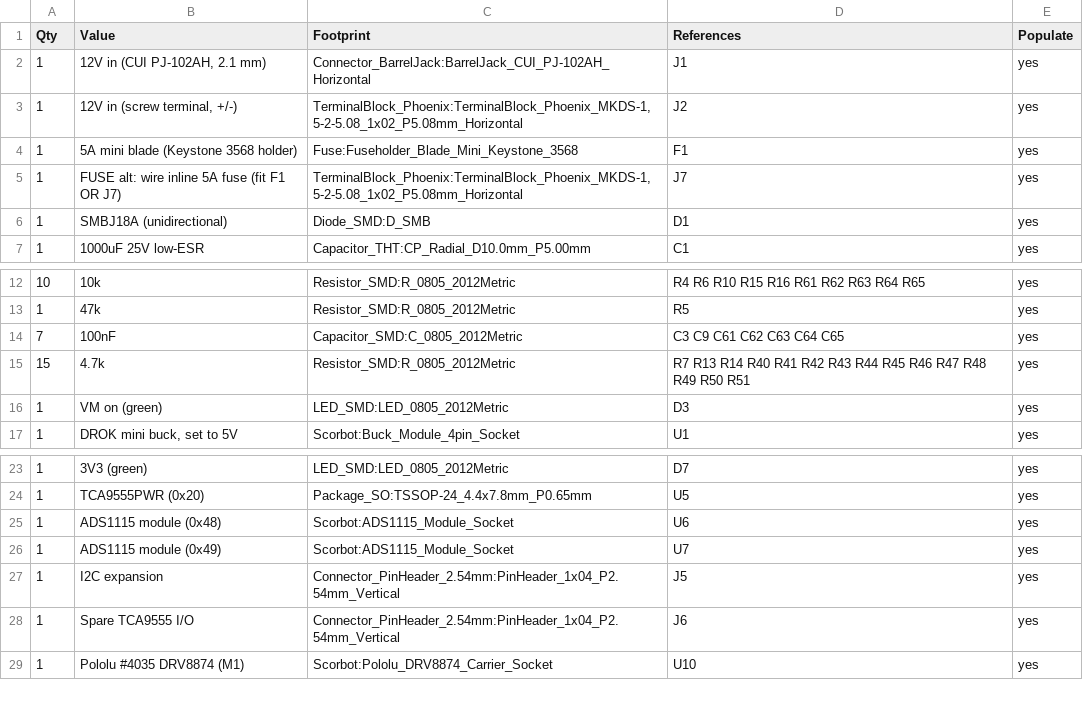
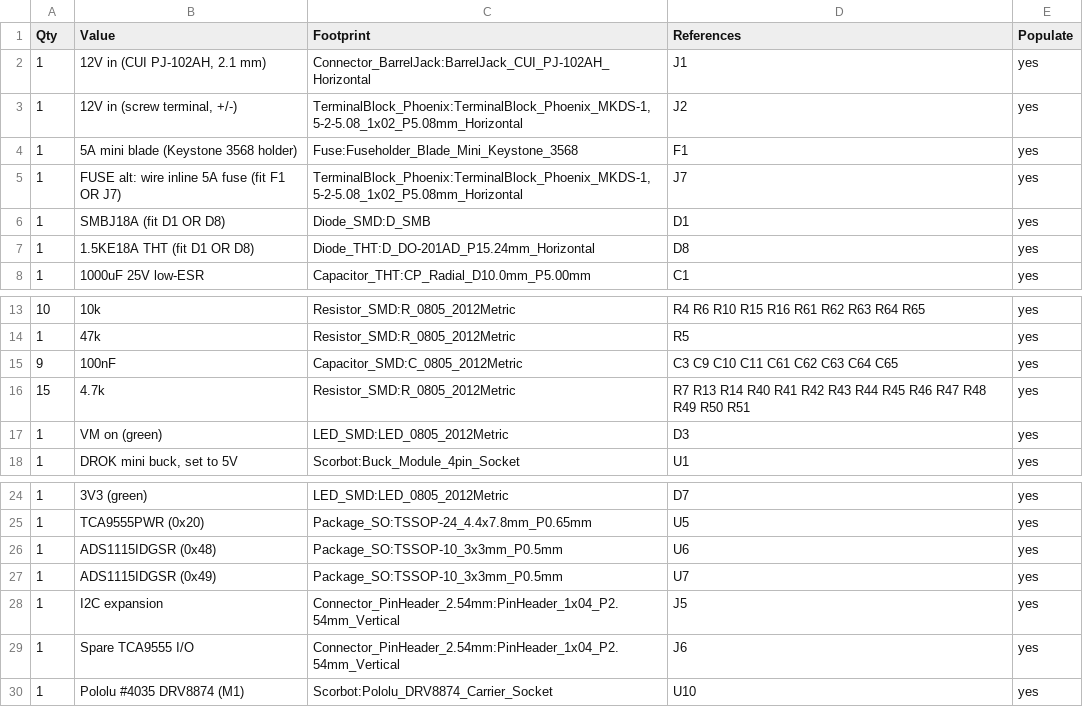
Before and after one commit to ColumbiaGadgetWorks/scorbot, a CSV file: hardware/scorbot-controller/bom.csv, drawn as a sheet; only a part is shown, gaps mark what is left out.

Commit message:
v0.3: verified carrier pinout, on-board ADS1115s, wider power traces, SMD or THT TVS
- DRV8874 carrier socket from Pololu's labeled top view (2x7, 0.5in rows),
  VM/VIN orientation marks on the silkscreen
- ADS1115IDGSR x2 placed by JLC (0x48/0x49 by ADDR strap) replace the plug-in
  modules; 100nF decoupling each
- 1 oz copper: VIN/VM 2.5 mm with 1.6/0.8 mm vias, motor 1.2 mm with 1.2/0.6 mm vias
- D1 SMBJ18A (SMB) or D8 1.5KE18A (DO-201AD THT), hand-fitted, out of the JLC BOM
- JLC BOM grouped by LCSC part; README: how to check part numbers and orientation

```diff
--- a/hardware/scorbot-controller/bom.csv
+++ b/hardware/scorbot-controller/bom.csv
@@ -5,3 +5,4 @@ Qty,Value,Footprint,References,Populate
 1,FUSE alt: wire inline 5A fuse (fit F1 OR J7),"TerminalBlock_Phoenix:TerminalBlock_Phoenix_MKDS-1,5-2-5.08_1x02_P5.08mm_Horizontal",J7,yes
-1,SMBJ18A (unidirectional),Diode_SMD:D_SMB,D1,yes
+1,SMBJ18A (fit D1 OR D8),Diode_SMD:D_SMB,D1,yes
+1,1.5KE18A THT (fit D1 OR D8),Diode_THT:D_DO-201AD_P15.24mm_Horizontal,D8,yes
 1,1000uF 25V low-ESR,Capacitor_THT:CP_Radial_D10.0mm_P5.00mm,C1,yes
@@ -13,3 +14,3 @@ Qty,Value,Footprint,References,Populate
 1,47k,Resistor_SMD:R_0805_2012Metric,R5,yes
-7,100nF,Capacitor_SMD:C_0805_2012Metric,C3 C9 C61 C62 C63 C64 C65,yes
+9,100nF,Capacitor_SMD:C_0805_2012Metric,C3 C9 C10 C11 C61 C62 C63 C64 C65,yes
 15,4.7k,Resistor_SMD:R_0805_2012Metric,R7 R13 R14 R40 R41 R42 R43 R44 R45 R46 R47 R48 R49 R50 R51,yes
@@ -24,4 +25,4 @@ Qty,Value,Footprint,References,Populate
 1,TCA9555PWR (0x20),Package_SO:TSSOP-24_4.4x7.8mm_P0.65mm,U5,yes
-1,ADS1115 module (0x48),Scorbot:ADS1115_Module_Socket,U6,yes
-1,ADS1115 module (0x49),Scorbot:ADS1115_Module_Socket,U7,yes
+1,ADS1115IDGSR (0x48),Package_SO:TSSOP-10_3x3mm_P0.5mm,U6,yes
+1,ADS1115IDGSR (0x49),Package_SO:TSSOP-10_3x3mm_P0.5mm,U7,yes
 1,I2C expansion,Connector_PinHeader_2.54mm:PinHeader_1x04_P2.54mm_Vertical,J5,yes
```
Also changed, not shown: hardware/scorbot-controller/fab/jlc_bom.csv, hardware/scorbot-controller/fab/jlc_cpl.csv, 36 other files.
